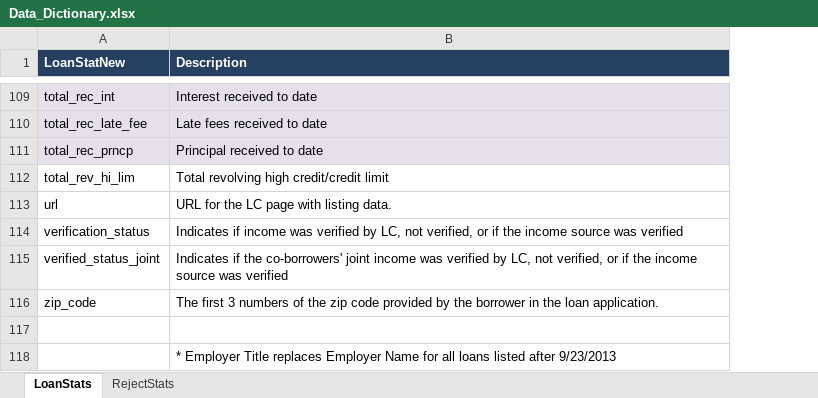
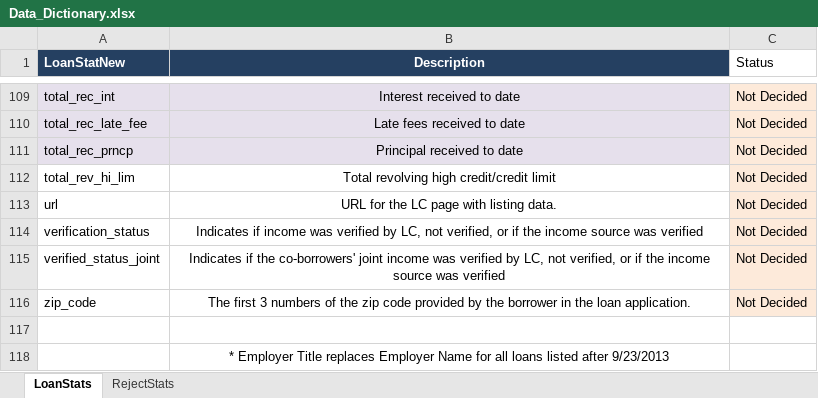
Before and after one commit to manikUpgrad/lending-club, an Excel workbook: dataset/Data_Dictionary.xlsx, sheet LoanStats, drawn as a sheet; only a part is shown, gaps mark what is left out; values as stored, in another font and other column widths than the file's, no borders; the diff covers the shown part only; the diff names each change by its address in the sheet, - before the commit and + after, or states it on an @@ line.

```diff
--- a/dataset/Data_Dictionary.xlsx (sheet LoanStats)
+++ b/dataset/Data_Dictionary.xlsx (sheet LoanStats)
+column C (Status), rows 109-116: all Not Decided
-B1:B116 alignment: left
+B1:B116 alignment: center
-B118 alignment: left
+B118 alignment: center
```
Also changed, not shown: cell formats elsewhere in this sheet, 3 other files.
